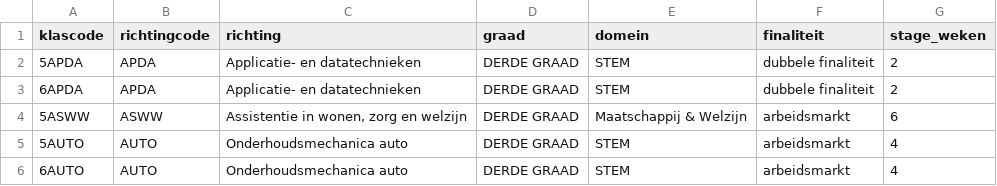
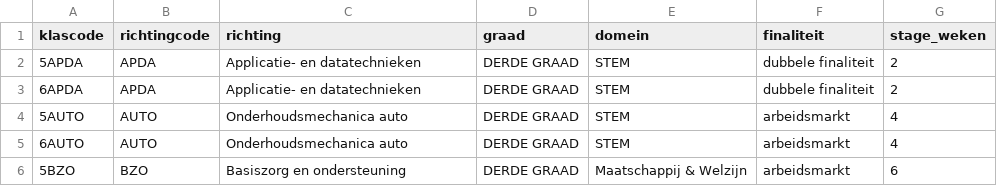
Before and after one commit to GOcampusRedingenhof/aanbod, a CSV file: data/klassen.csv, drawn as a sheet; only a part is shown; the shorter side is filled out with more unchanged rows.

Commit message:
Update klassen.csv

```diff
--- a/data/klassen.csv
+++ b/data/klassen.csv
@@ -3,3 +3,2 @@ klascode,richtingcode,richting,graad,domein,finaliteit,stage_weken
 6APDA,APDA,Applicatie- en datatechnieken,DERDE GRAAD,STEM,dubbele finaliteit,2
-5ASWW,ASWW,"Assistentie in wonen, zorg en welzijn",DERDE GRAAD,Maatschappij & Welzijn,arbeidsmarkt,6
 5AUTO,AUTO,Onderhoudsmechanica auto,DERDE GRAAD,STEM,arbeidsmarkt,4
```
